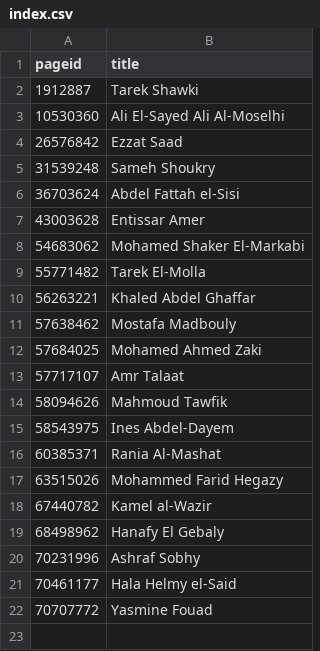
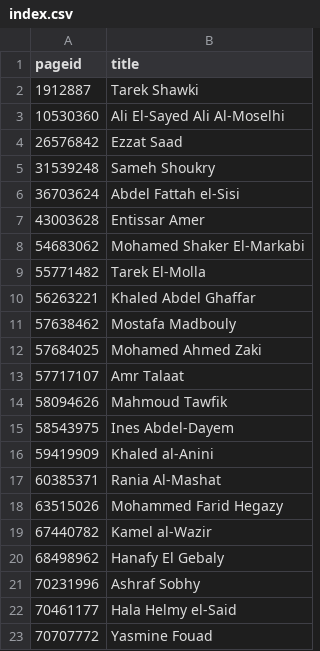
Before and after one commit to every-politician-scrapers/egypt-ministers, a CSV file: enwiki/index.csv, drawn as a sheet; the diff names each change by its address in the sheet, - before the commit and + after, or states it on an @@ line.

```diff
--- a/enwiki/index.csv
+++ b/enwiki/index.csv
+row 16: 59419909 | Khaled al-Anini
```
Also changed, not shown: 2 other files.
